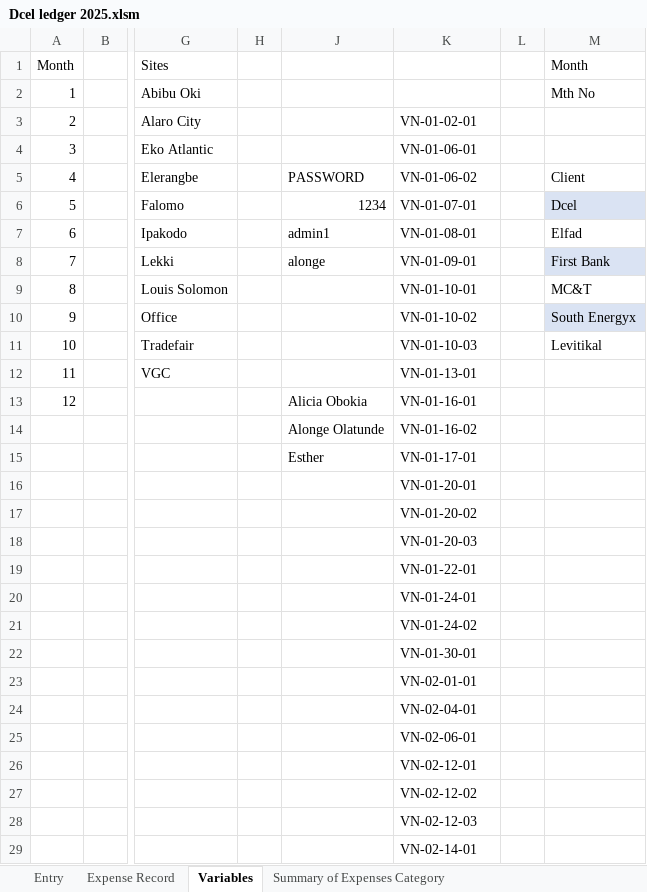
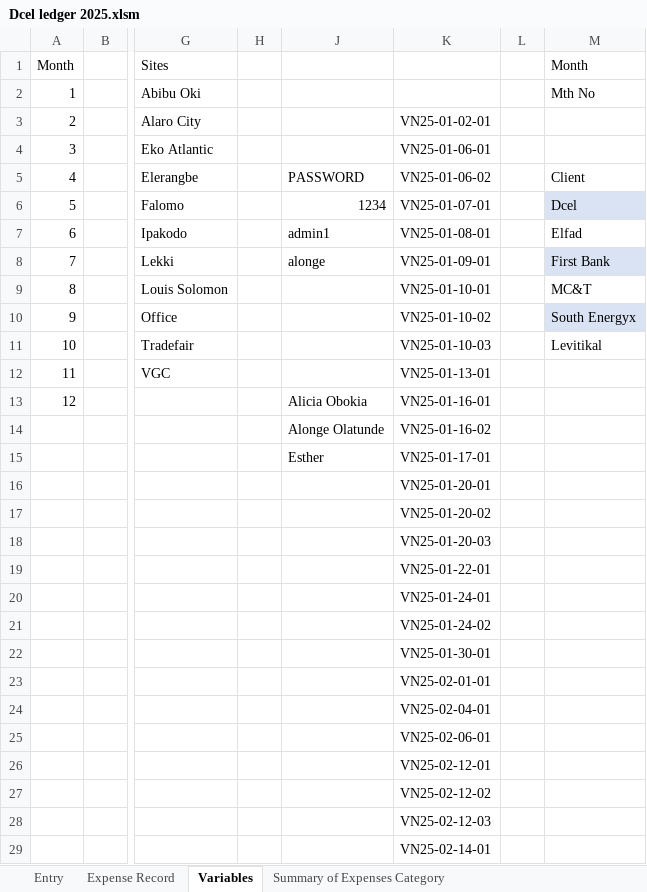
Before and after one commit to gbenga2292/spark-beginnings, an Excel workbook: Dcel ledger 2025.xlsm, sheet Variables, drawn as a sheet; only a part is shown, gaps mark what is left out; values as stored, in another font and other column widths than the file's, no borders; table styles not drawn; 1 other sheet too large or unreadable and not compared; the diff covers the shown part only; the diff names each change by its address in the sheet, - before the commit and + after, or states it on an @@ line.

```diff
--- a/Dcel ledger 2025.xlsm (sheet Variables)
+++ b/Dcel ledger 2025.xlsm (sheet Variables)
-K3: VN-01-02-01
+K3: VN25-01-02-01
-K4: VN-01-06-01
+K4: VN25-01-06-01
-K5: VN-01-06-02
+K5: VN25-01-06-02
-K6: VN-01-07-01
+K6: VN25-01-07-01
-K7: VN-01-08-01
+K7: VN25-01-08-01
-K8: VN-01-09-01
+K8: VN25-01-09-01
-K9: VN-01-10-01
+K9: VN25-01-10-01
-K10: VN-01-10-02
+K10: VN25-01-10-02
-K11: VN-01-10-03
+K11: VN25-01-10-03
-K12: VN-01-13-01
+K12: VN25-01-13-01
-K13: VN-01-16-01
+K13: VN25-01-16-01
-K14: VN-01-16-02
+K14: VN25-01-16-02
-K15: VN-01-17-01
+K15: VN25-01-17-01
-K16: VN-01-20-01
+K16: VN25-01-20-01
-K17: VN-01-20-02
+K17: VN25-01-20-02
-K18: VN-01-20-03
+K18: VN25-01-20-03
-K19: VN-01-22-01
+K19: VN25-01-22-01
-K20: VN-01-24-01
+K20: VN25-01-24-01
-K21: VN-01-24-02
+K21: VN25-01-24-02
-K22: VN-01-30-01
+K22: VN25-01-30-01
-K23: VN-02-01-01
+K23: VN25-02-01-01
-K24: VN-02-04-01
+K24: VN25-02-04-01
-K25: VN-02-06-01
+K25: VN25-02-06-01
-K26: VN-02-12-01
+K26: VN25-02-12-01
-K27: VN-02-12-02
+K27: VN25-02-12-02
-K28: VN-02-12-03
+K28: VN25-02-12-03
-K29: VN-02-14-01
+K29: VN25-02-14-01
```
Also changed, not shown: other rows of this sheet, charts or pictures, 39 other files.
